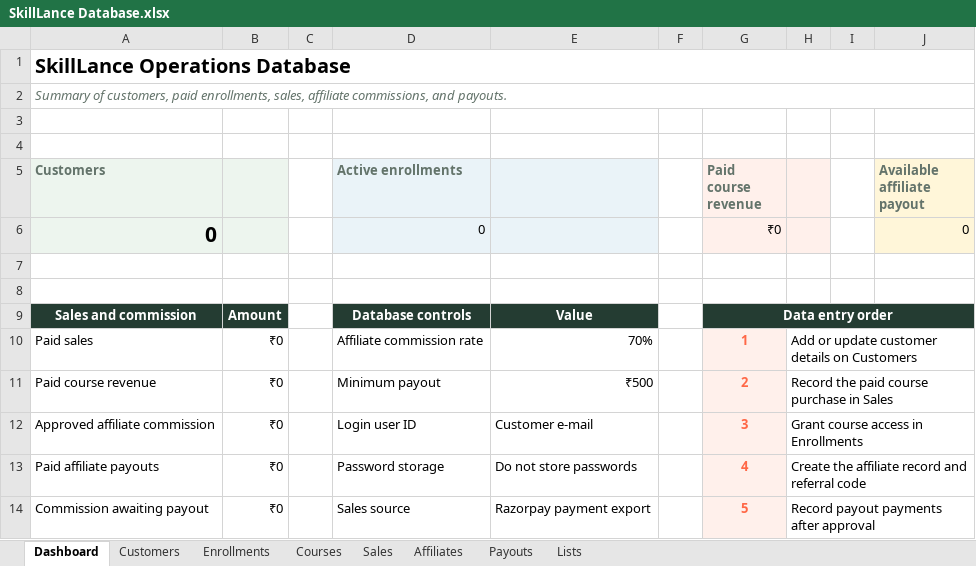
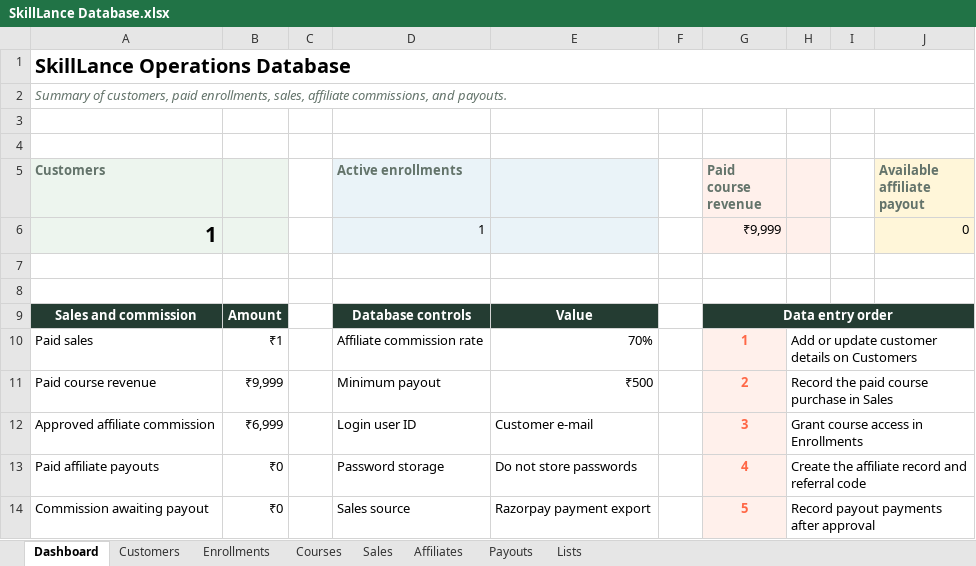
Before and after one commit to iamshivamk4u-coder/sk-shivam, an Excel workbook: SkillLance Database.xlsx, sheet Dashboard, drawn as a sheet; values as stored, in another font and other column widths than the file's, no borders; removed rows and columns are numbered as before the commit, all else as after; the diff names each change by its address in the sheet, - before the commit and + after, or states it on an @@ line.

```diff
--- a/SkillLance Database.xlsx (sheet Dashboard)
+++ b/SkillLance Database.xlsx (sheet Dashboard)
-row 6: 0 |  |  | 0 |  |  | ₹0 |  |  | 0
+row 6: 1 |  |  | 1 |  |  | ₹9,999 |  |  | 0
-B10: ₹0
+B10: ₹1
-B11: ₹0
+B11: ₹9,999
-B12: ₹0
+B12: ₹6,999
```
Also changed, not shown: sheet Sales, sheet Enrollments, sheet Affiliates, sheet Customers.
